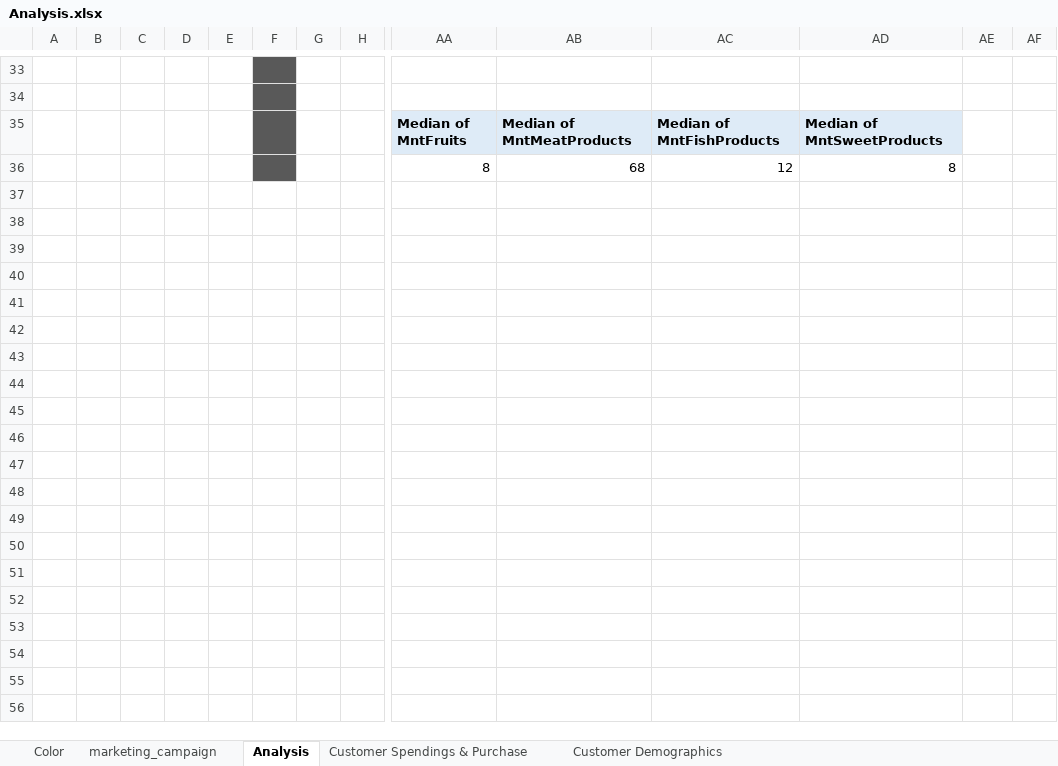
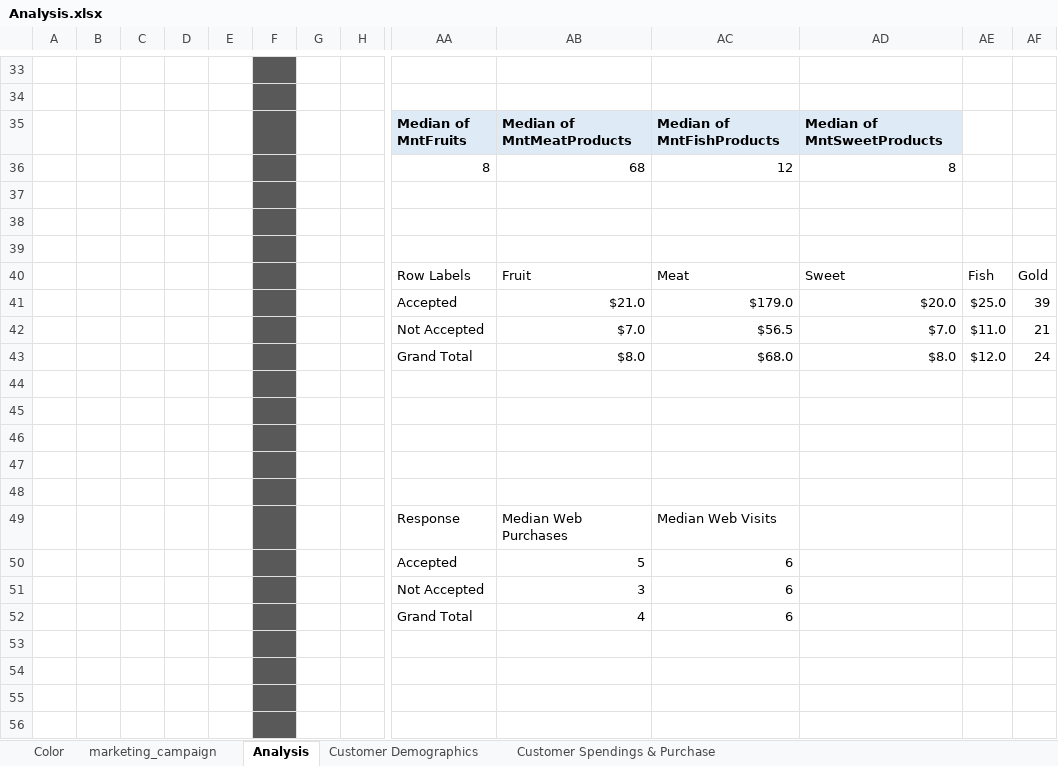
Before and after one commit to MohammadGhanaym/Data-Analysis-Projects, an Excel workbook: Customer Personality Analysis/Analysis.xlsx, sheet Analysis, drawn as a sheet; only a part is shown, gaps mark what is left out; values as stored, in another font and other column widths than the file's, no borders; rows hold the shown columns only; the diff covers the shown part only; the diff names each change by its address in the sheet, - before the commit and + after, or states it on an @@ line.

Commit message:
Completed Analysis

```diff
--- a/Customer Personality Analysis/Analysis.xlsx (sheet Analysis)
+++ b/Customer Personality Analysis/Analysis.xlsx (sheet Analysis)
@@ sheet tab order changed: Color | marketing_campaign | Analysis | Customer Demographics | Customer Spendings & Purchase @@
+row 37: (empty)
+row 38: (empty)
+row 39: (empty)
+row 40:  |  |  |  |  |  |  |  | Row Labels | Fruit | Meat | Sweet | Fish | Gold
+row 41:  |  |  |  |  |  |  |  | Accepted | $21.0 | $179.0 | $20.0 | $25.0 | 39
+row 42:  |  |  |  |  |  |  |  | Not Accepted | $7.0 | $56.5 | $7.0 | $11.0 | 21
+row 43:  |  |  |  |  |  |  |  | Grand Total | $8.0 | $68.0 | $8.0 | $12.0 | 24
+row 44: (empty)
+row 45: (empty)
+row 46: (empty)
+row 47: (empty)
+row 48: (empty)
+row 49:  |  |  |  |  |  |  |  | Response | Median Web Purchases | Median Web Visits
+row 50:  |  |  |  |  |  |  |  | Accepted | 5 | 6
+row 51:  |  |  |  |  |  |  |  | Not Accepted | 3 | 6
+row 52:  |  |  |  |  |  |  |  | Grand Total | 4 | 6
+row 53: (empty)
+row 54: (empty)
+row 55: (empty)
+row 56: (empty)
```
Also changed, not shown: 22 added rows elsewhere in this sheet, sheet marketing_campaign, charts or pictures, 1 other file.
